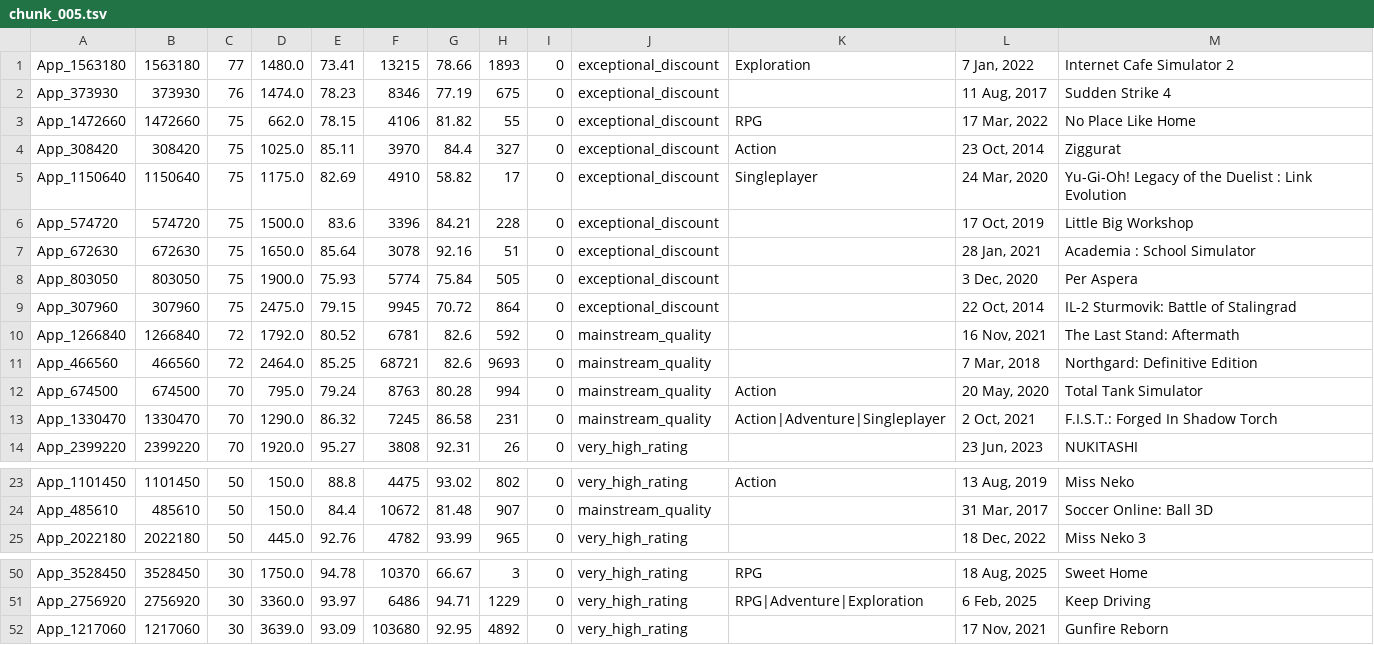
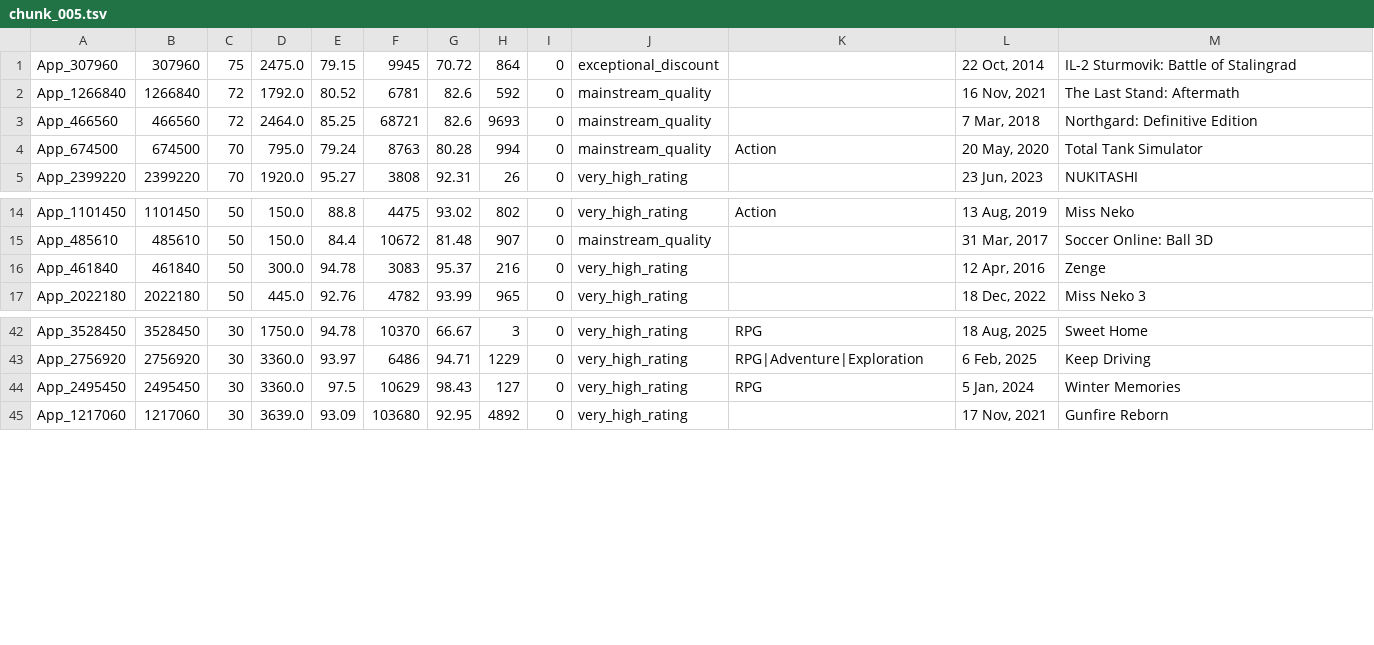
Before and after one commit to kentrap2011-hub/steam-kz-deals-2, a TSV file: data/production/mailing/chunk_005.tsv, drawn as a sheet; only a part is shown, gaps mark what is left out; removed rows and columns are numbered as before the commit, all else as after; the diff names each change by its address in the sheet, - before the commit and + after, or states it on an @@ line.

Commit message:
Rebuild mailing feed and Store state cache

```diff
--- a/data/production/mailing/chunk_005.tsv
+++ b/data/production/mailing/chunk_005.tsv
-row 1: App_1563180 | 1563180 | 77 | 1480.0 | 73.41 | 13215 | 78.66 | 1893 | 0 | exceptional_discount | Exploration | 7 Jan, 2022 | Internet Cafe Simulator 2
-row 2: App_373930 | 373930 | 76 | 1474.0 | 78.23 | 8346 | 77.19 | 675 | 0 | exceptional_discount |  | 11 Aug, 2017 | Sudden Strike 4
-row 3: App_1472660 | 1472660 | 75 | 662.0 | 78.15 | 4106 | 81.82 | 55 | 0 | exceptional_discount | RPG | 17 Mar, 2022 | No Place Like Home
-row 4: App_308420 | 308420 | 75 | 1025.0 | 85.11 | 3970 | 84.4 | 327 | 0 | exceptional_discount | Action | 23 Oct, 2014 | Ziggurat
-row 5: App_1150640 | 1150640 | 75 | 1175.0 | 82.69 | 4910 | 58.82 | 17 | 0 | exceptional_discount | Singleplayer | 24 Mar, 2020 | Yu-Gi-Oh! Legacy of the Duelist : Link Evolution
-row 6: App_574720 | 574720 | 75 | 1500.0 | 83.6 | 3396 | 84.21 | 228 | 0 | exceptional_discount |  | 17 Oct, 2019 | Little Big Workshop
-row 7: App_672630 | 672630 | 75 | 1650.0 | 85.64 | 3078 | 92.16 | 51 | 0 | exceptional_discount |  | 28 Jan, 2021 | Academia : School Simulator
-row 8: App_803050 | 803050 | 75 | 1900.0 | 75.93 | 5774 | 75.84 | 505 | 0 | exceptional_discount |  | 3 Dec, 2020 | Per Aspera
-row 13: App_1330470 | 1330470 | 70 | 1290.0 | 86.32 | 7245 | 86.58 | 231 | 0 | mainstream_quality | Action|Adventure|Singleplayer | 2 Oct, 2021 | F.I.S.T.: Forged In Shadow Torch
+row 16: App_461840 | 461840 | 50 | 300.0 | 94.78 | 3083 | 95.37 | 216 | 0 | very_high_rating |  | 12 Apr, 2016 | Zenge
+row 44: App_2495450 | 2495450 | 30 | 3360.0 | 97.5 | 10629 | 98.43 | 127 | 0 | very_high_rating | RPG | 5 Jan, 2024 | Winter Memories
```
Also changed, not shown: data/production/mailing/chunk_001.tsv, data/production/mailing/chunk_002.tsv, 4 other files.
